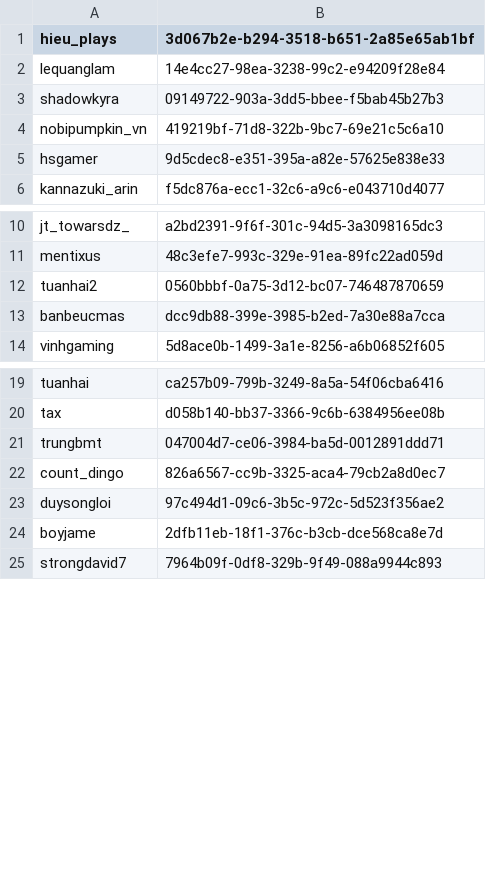
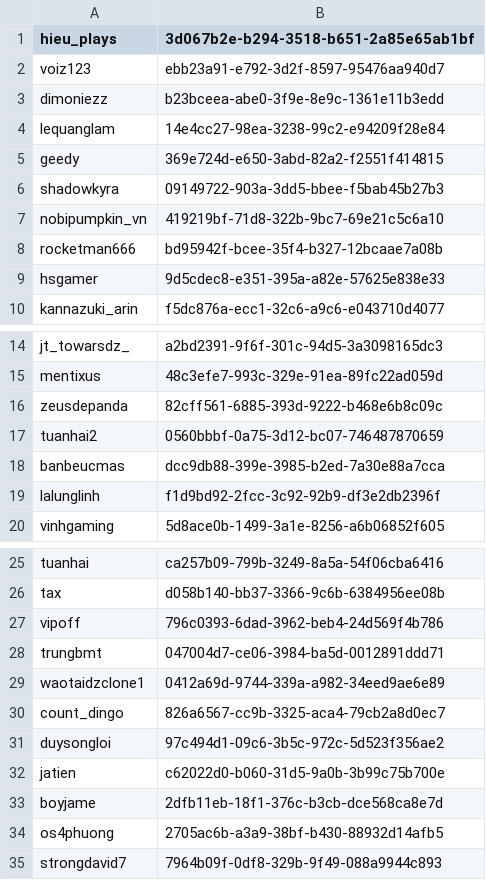
Before and after one commit to Banbeucmas/MCVNDiscord-Server, a CSV file: plugins/Essentials/usermap.csv, drawn as a sheet; only a part is shown, gaps mark what is left out.

```diff
--- a/plugins/Essentials/usermap.csv
+++ b/plugins/Essentials/usermap.csv
@@ -1,5 +1,9 @@
 hieu_plays,3d067b2e-b294-3518-b651-2a85e65ab1bf
+voiz123,ebb23a91-e792-3d2f-8597-95476aa940d7
+dimoniezz,b23bceea-abe0-3f9e-8e9c-1361e11b3edd
 lequanglam,14e4cc27-98ea-3238-99c2-e94209f28e84
+geedy,369e724d-e650-3abd-82a2-f2551f414815
 shadowkyra,09149722-903a-3dd5-bbee-f5bab45b27b3
 nobipumpkin_vn,419219bf-71d8-322b-9bc7-69e21c5c6a10
+rocketman666,bd95942f-bcee-35f4-b327-12bcaae7a08b
 hsgamer,9d5cdec8-e351-395a-a82e-57625e838e33
@@ -11,4 +15,6 @@ jt_towarsdz_,a2bd2391-9f6f-301c-94d5-3a3098165dc3
 mentixus,48c3efe7-993c-329e-91ea-89fc22ad059d
+zeusdepanda,82cff561-6885-393d-9222-b468e6b8c09c
 tuanhai2,0560bbbf-0a75-3d12-bc07-746487870659
 banbeucmas,dcc9db88-399e-3985-b2ed-7a30e88a7cca
+lalunglinh,f1d9bd92-2fcc-3c92-92b9-df3e2db2396f
 vinhgaming,5d8ace0b-1499-3a1e-8256-a6b06852f605
@@ -20,6 +26,10 @@ tuanhai,ca257b09-799b-3249-8a5a-54f06cba6416
 tax,d058b140-bb37-3366-9c6b-6384956ee08b
+vipoff,796c0393-6dad-3962-beb4-24d569f4b786
 trungbmt,047004d7-ce06-3984-ba5d-0012891ddd71
+waotaidzclone1,0412a69d-9744-339a-a982-34eed9ae6e89
 count_dingo,826a6567-cc9b-3325-aca4-79cb2a8d0ec7
 duysongloi,97c494d1-09c6-3b5c-972c-5d523f356ae2
+jatien,c62022d0-b060-31d5-9a0b-3b99c75b700e
 boyjame,2dfb11eb-18f1-376c-b3cb-dce568ca8e7d
+os4phuong,2705ac6b-a3a9-38bf-b430-88932d14afb5
 strongdavid7,7964b09f-0df8-329b-9f49-088a9944c893
```
Also changed, not shown: 37 other files.
